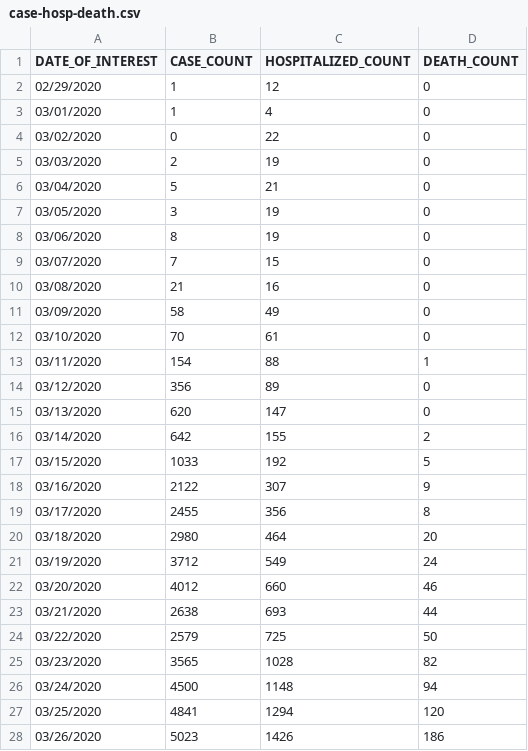
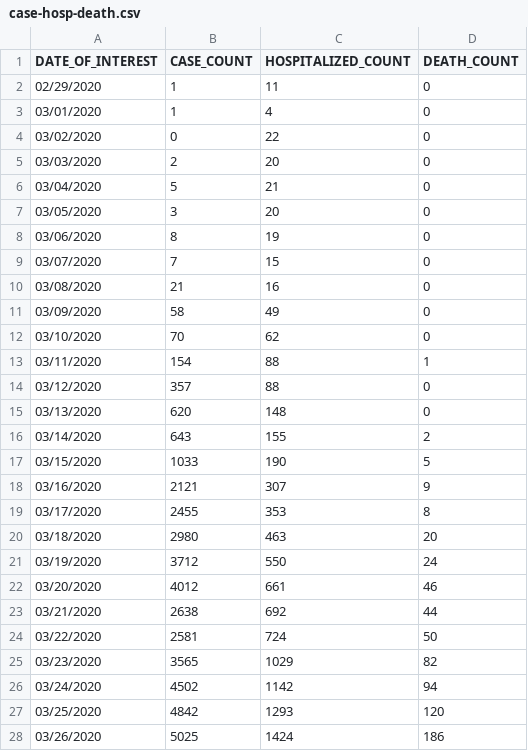
Before and after one commit to MylesBorins/my-corona-data, a CSV file: case-hosp-death.csv, drawn as a sheet; only a part is shown; the diff covers the shown part only.

```diff
--- a/case-hosp-death.csv
+++ b/case-hosp-death.csv
@@ -1,8 +1,8 @@
 DATE_OF_INTEREST,CASE_COUNT,HOSPITALIZED_COUNT,DEATH_COUNT
-02/29/2020,1,12,0
+02/29/2020,1,11,0
 03/01/2020,1,4,0
 03/02/2020,0,22,0
-03/03/2020,2,19,0
+03/03/2020,2,20,0
 03/04/2020,5,21,0
-03/05/2020,3,19,0
+03/05/2020,3,20,0
 03/06/2020,8,19,0
@@ -11,18 +11,18 @@ DATE_OF_INTEREST,CASE_COUNT,HOSPITALIZED_COUNT,DEATH_COUNT
 03/09/2020,58,49,0
-03/10/2020,70,61,0
+03/10/2020,70,62,0
 03/11/2020,154,88,1
-03/12/2020,356,89,0
-03/13/2020,620,147,0
-03/14/2020,642,155,2
-03/15/2020,1033,192,5
-03/16/2020,2122,307,9
-03/17/2020,2455,356,8
-03/18/2020,2980,464,20
-03/19/2020,3712,549,24
-03/20/2020,4012,660,46
-03/21/2020,2638,693,44
-03/22/2020,2579,725,50
-03/23/2020,3565,1028,82
-03/24/2020,4500,1148,94
-03/25/2020,4841,1294,120
-03/26/2020,5023,1426,186
+03/12/2020,357,88,0
+03/13/2020,620,148,0
+03/14/2020,643,155,2
+03/15/2020,1033,190,5
+03/16/2020,2121,307,9
+03/17/2020,2455,353,8
+03/18/2020,2980,463,20
+03/19/2020,3712,550,24
+03/20/2020,4012,661,46
+03/21/2020,2638,692,44
+03/22/2020,2581,724,50
+03/23/2020,3565,1029,82
+03/24/2020,4502,1142,94
+03/25/2020,4842,1293,120
+03/26/2020,5025,1424,186
```
Also changed, not shown: 4 added rows and 160 edited cells elsewhere in this file, boro/boroughs-case-hosp-death.csv, deaths/deaths-by-underlying-conditions.csv, 21 other files.
